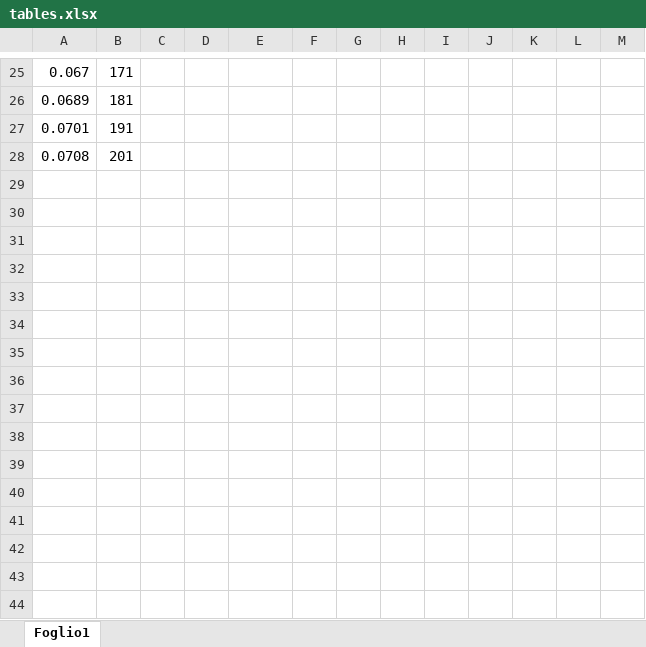
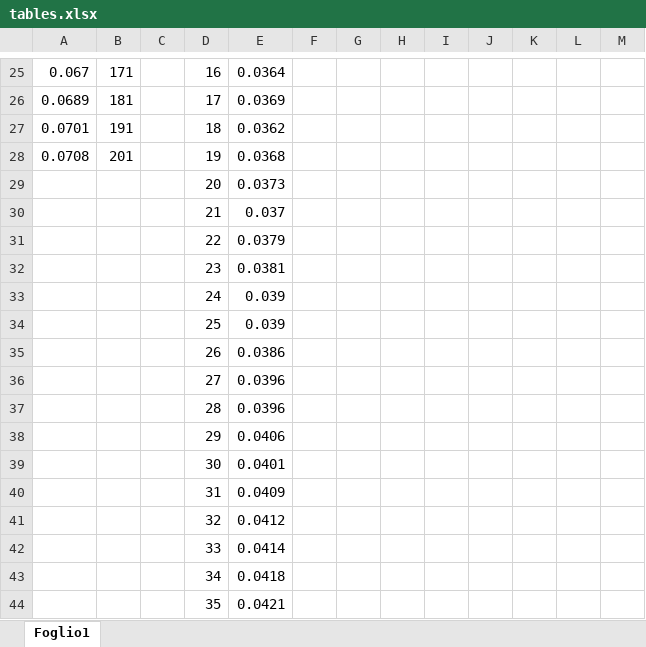
Before and after one commit to AlbertoGhiotto/MachineLearning, an Excel workbook: Assignment 3 - kNN classifier/tables.xlsx, sheet Foglio1, drawn as a sheet; only a part is shown, gaps mark what is left out; values as stored, in another font and other column widths than the file's, no borders; the diff covers the shown part only; the diff names each change by its address in the sheet, - before the commit and + after, or states it on an @@ line.

```diff
--- a/Assignment 3 - kNN classifier/tables.xlsx (sheet Foglio1)
+++ b/Assignment 3 - kNN classifier/tables.xlsx (sheet Foglio1)
-D25: (empty)
+D25: 16
-E25: (empty)
+E25: 0.0364
-D26: (empty)
+D26: 17
-E26: (empty)
+E26: 0.0369
-D27: (empty)
+D27: 18
-E27: (empty)
+E27: 0.0362
-D28: (empty)
+D28: 19
-E28: (empty)
+E28: 0.0368
+row 29:  |  |  | 20 | 0.0373
+row 30:  |  |  | 21 | 0.037
+row 31:  |  |  | 22 | 0.0379
+row 32:  |  |  | 23 | 0.0381
+row 33:  |  |  | 24 | 0.039
+row 34:  |  |  | 25 | 0.039
+row 35:  |  |  | 26 | 0.0386
+row 36:  |  |  | 27 | 0.0396
+row 37:  |  |  | 28 | 0.0396
+row 38:  |  |  | 29 | 0.0406
+row 39:  |  |  | 30 | 0.0401
+row 40:  |  |  | 31 | 0.0409
+row 41:  |  |  | 32 | 0.0412
+row 42:  |  |  | 33 | 0.0414
+row 43:  |  |  | 34 | 0.0418
+row 44:  |  |  | 35 | 0.0421
```
Also changed, not shown: 166 added rows and 32 edited cells elsewhere in this sheet, 30 other files.
